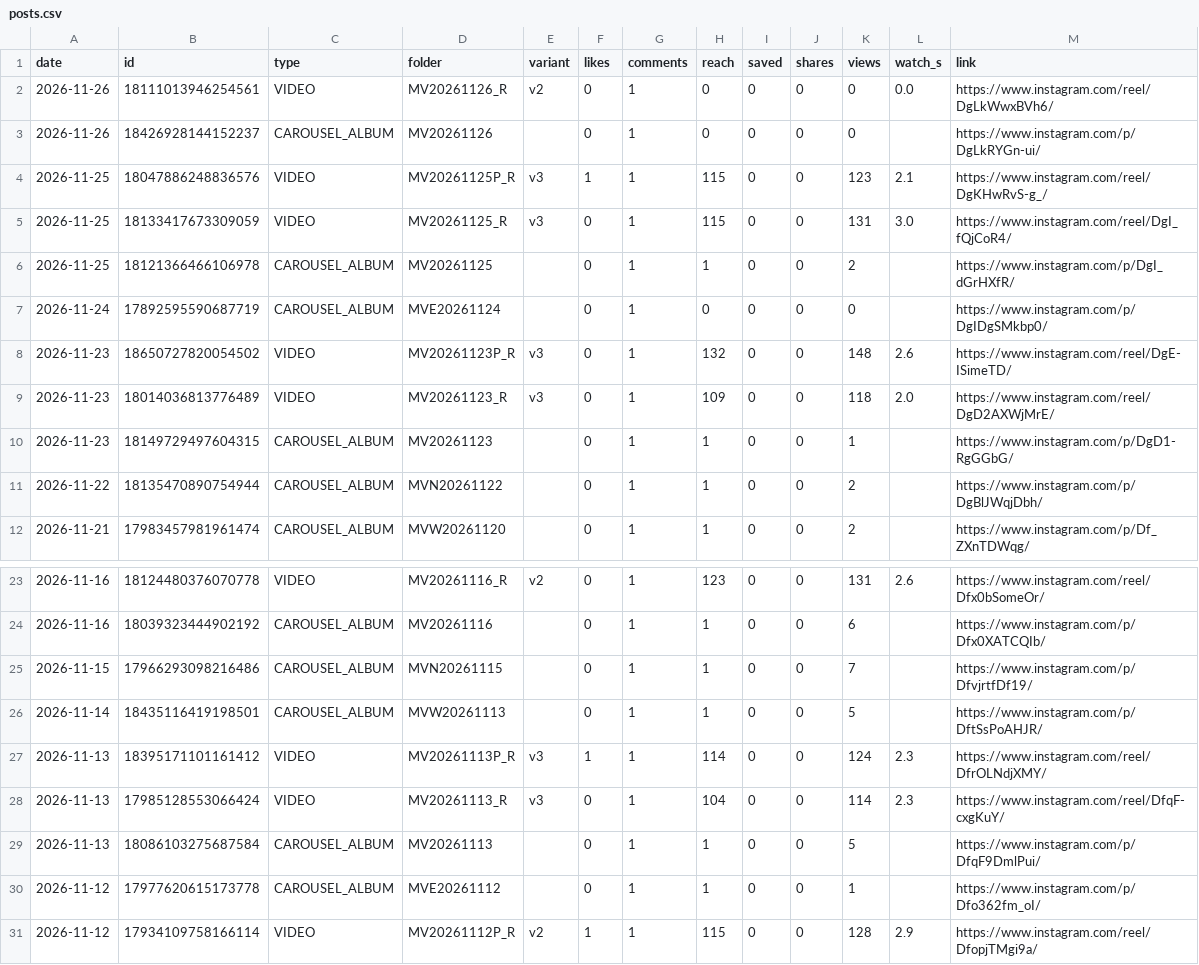
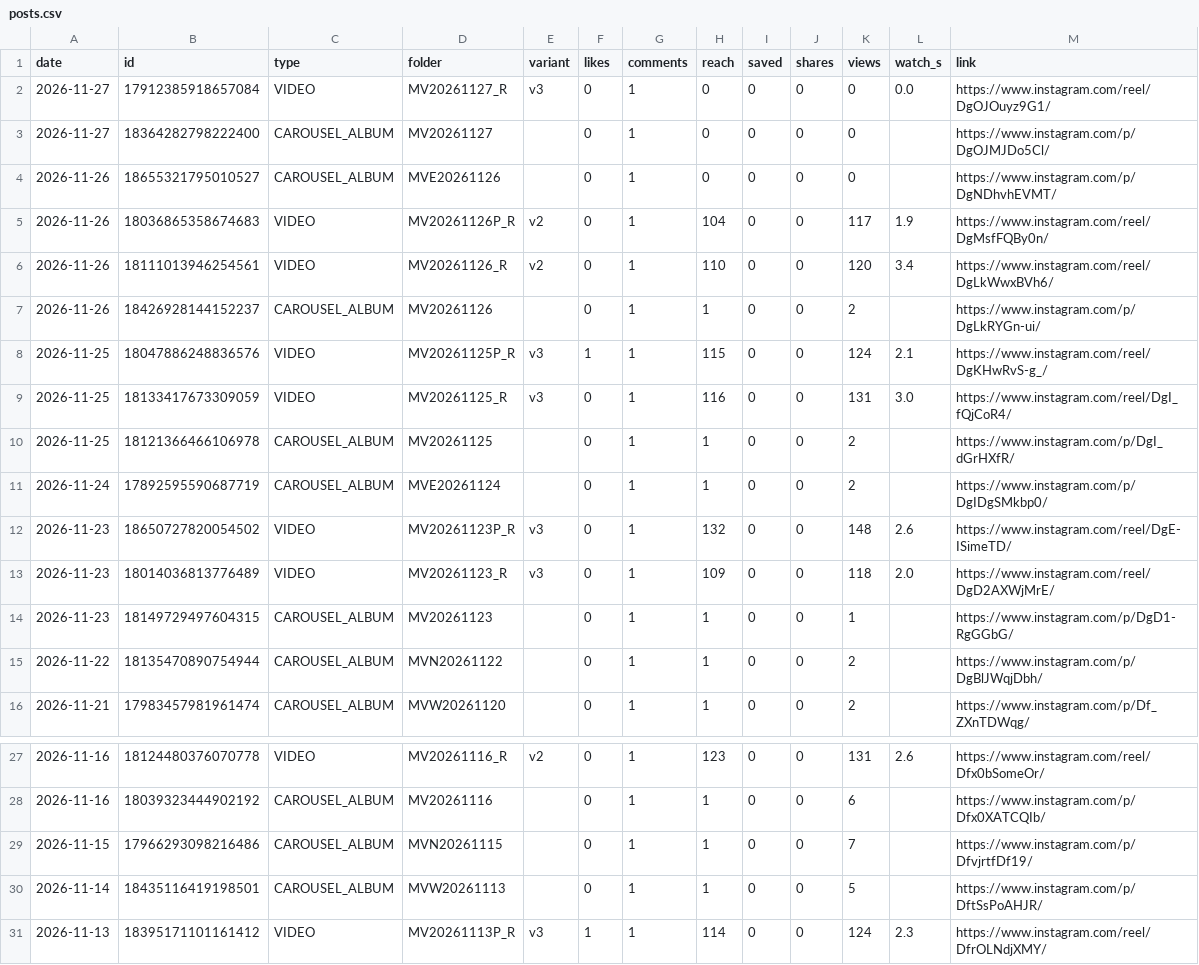
Before and after one commit to medical3820/market-vitals-instagram, a CSV file: metrics/posts.csv, drawn as a sheet; only a part is shown, gaps mark what is left out.

```diff
--- a/metrics/posts.csv
+++ b/metrics/posts.csv
@@ -1,8 +1,12 @@
 date,id,type,folder,variant,likes,comments,reach,saved,shares,views,watch_s,link
-2026-11-26,18111013946254561,VIDEO,MV20261126_R,v2,0,1,0,0,0,0,0.0,https://www.instagram.com/reel/DgLkWwxBVh6/
-2026-11-26,18426928144152237,CAROUSEL_ALBUM,MV20261126,,0,1,0,0,0,0,,https://www.instagram.com/p/DgLkRYGn-ui/
-2026-11-25,18047886248836576,VIDEO,MV20261125P_R,v3,1,1,115,0,0,123,2.1,https://www.instagram.com/reel/DgKHwRvS-g_/
-2026-11-25,18133417673309059,VIDEO,MV20261125_R,v3,0,1,115,0,0,131,3.0,https://www.instagram.com/reel/DgI_fQjCoR4/
+2026-11-27,17912385918657084,VIDEO,MV20261127_R,v3,0,1,0,0,0,0,0.0,https://www.instagram.com/reel/DgOJOuyz9G1/
+2026-11-27,18364282798222400,CAROUSEL_ALBUM,MV20261127,,0,1,0,0,0,0,,https://www.instagram.com/p/DgOJMJDo5Cl/
+2026-11-26,18655321795010527,CAROUSEL_ALBUM,MVE20261126,,0,1,0,0,0,0,,https://www.instagram.com/p/DgNDhvhEVMT/
+2026-11-26,18036865358674683,VIDEO,MV20261126P_R,v2,0,1,104,0,0,117,1.9,https://www.instagram.com/reel/DgMsfFQBy0n/
+2026-11-26,18111013946254561,VIDEO,MV20261126_R,v2,0,1,110,0,0,120,3.4,https://www.instagram.com/reel/DgLkWwxBVh6/
+2026-11-26,18426928144152237,CAROUSEL_ALBUM,MV20261126,,0,1,1,0,0,2,,https://www.instagram.com/p/DgLkRYGn-ui/
+2026-11-25,18047886248836576,VIDEO,MV20261125P_R,v3,1,1,115,0,0,124,2.1,https://www.instagram.com/reel/DgKHwRvS-g_/
+2026-11-25,18133417673309059,VIDEO,MV20261125_R,v3,0,1,116,0,0,131,3.0,https://www.instagram.com/reel/DgI_fQjCoR4/
 2026-11-25,18121366466106978,CAROUSEL_ALBUM,MV20261125,,0,1,1,0,0,2,,https://www.instagram.com/p/DgI_dGrHXfR/
-2026-11-24,17892595590687719,CAROUSEL_ALBUM,MVE20261124,,0,1,0,0,0,0,,https://www.instagram.com/p/DgIDgSMkbp0/
+2026-11-24,17892595590687719,CAROUSEL_ALBUM,MVE20261124,,0,1,1,0,0,2,,https://www.instagram.com/p/DgIDgSMkbp0/
 2026-11-23,18650727820054502,VIDEO,MV20261123P_R,v3,0,1,132,0,0,148,2.6,https://www.instagram.com/reel/DgE-ISimeTD/
@@ -27,5 +31 @@ date,id,type,folder,variant,likes,comments,reach,saved,shares,views,watch_s,link
 2026-11-13,18395171101161412,VIDEO,MV20261113P_R,v3,1,1,114,0,0,124,2.3,https://www.instagram.com/reel/DfrOLNdjXMY/
-2026-11-13,17985128553066424,VIDEO,MV20261113_R,v3,0,1,104,0,0,114,2.3,https://www.instagram.com/reel/DfqF-cxgKuY/
-2026-11-13,18086103275687584,CAROUSEL_ALBUM,MV20261113,,0,1,1,0,0,5,,https://www.instagram.com/p/DfqF9DmlPui/
-2026-11-12,17977620615173778,CAROUSEL_ALBUM,MVE20261112,,0,1,1,0,0,1,,https://www.instagram.com/p/Dfo362fm_oI/
-2026-11-12,17934109758166114,VIDEO,MV20261112P_R,v2,1,1,115,0,0,128,2.9,https://www.instagram.com/reel/DfopjTMgi9a/
```
Also changed, not shown: metrics/history.csv, metrics/posts_log.csv.
